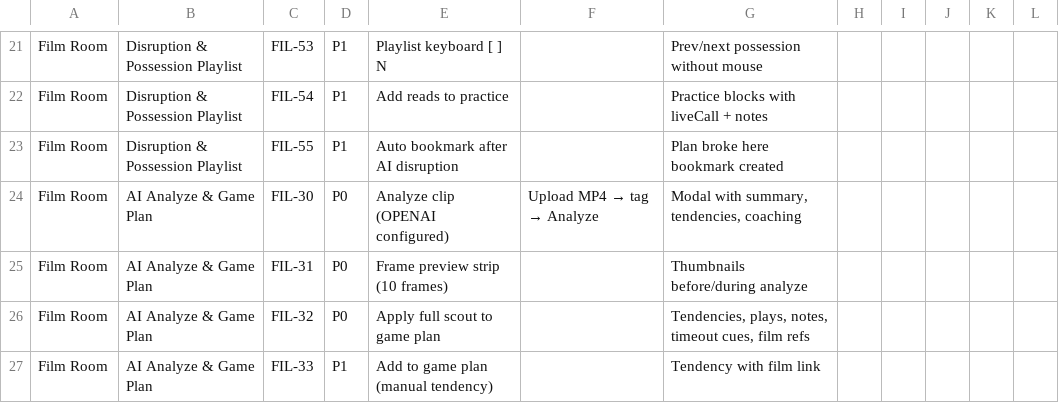
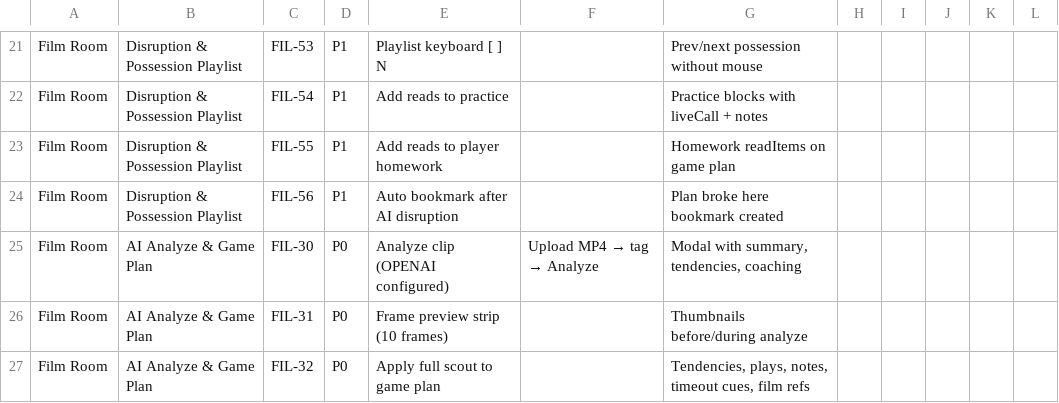
Before and after one commit to tsemperlidisnikos-ux/fastcourt, a CSV file: docs/qa/excel/FastCourt-QA-film-room.csv, drawn as a sheet; only a part is shown, gaps mark what is left out; the shorter side is filled out with more unchanged rows.

```diff
--- a/docs/qa/excel/FastCourt-QA-film-room.csv
+++ b/docs/qa/excel/FastCourt-QA-film-room.csv
@@ -22,3 +22,4 @@ Film Room,Disruption & Possession Playlist,FIL-53,P1,Playlist keyboard [ ] N,,Pr
 Film Room,Disruption & Possession Playlist,FIL-54,P1,Add reads to practice,,Practice blocks with liveCall + notes,,,,,
-Film Room,Disruption & Possession Playlist,FIL-55,P1,Auto bookmark after AI disruption,,Plan broke here bookmark created,,,,,
+Film Room,Disruption & Possession Playlist,FIL-55,P1,Add reads to player homework,,Homework readItems on game plan,,,,,
+Film Room,Disruption & Possession Playlist,FIL-56,P1,Auto bookmark after AI disruption,,Plan broke here bookmark created,,,,,
 Film Room,AI Analyze & Game Plan,FIL-30,P0,Analyze clip (OPENAI configured),Upload MP4 → tag → Analyze,"Modal with summary, tendencies, coaching",,,,,
```
Also changed, not shown: docs/qa/excel/FastCourt-QA-Master.csv, docs/qa/excel/FastCourt-QA-gameplan.csv, 15 other files.
